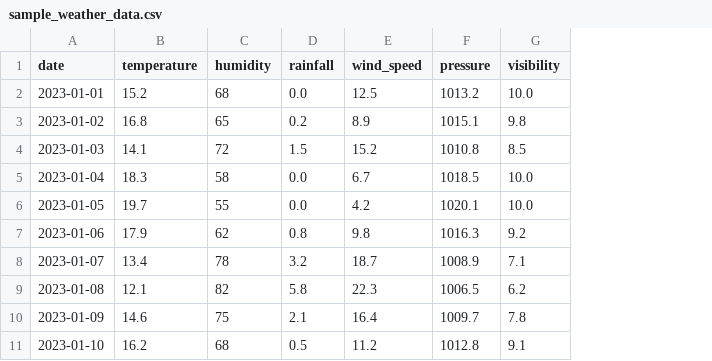
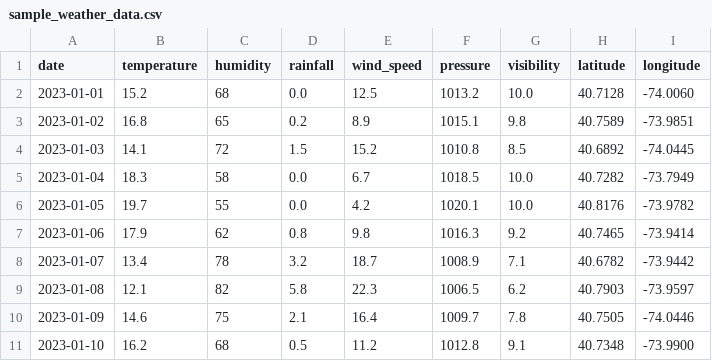
Before and after one commit to kavindu-udara/SkyCast, a CSV file: data/sample_weather_data.csv, drawn as a sheet; only a part is shown; the diff names each change by its address in the sheet, - before the commit and + after, or states it on an @@ line.

```diff
--- a/data/sample_weather_data.csv
+++ b/data/sample_weather_data.csv
+column H (latitude), rows 2-11: 40.7128 | 40.7589 | 40.6892 | 40.7282 | 40.8176 | 40.7465 | 40.6782 | 40.7903 | 40.7505 | 40.7348
+column I (longitude), rows 2-11: -74.0060 | -73.9851 | -74.0445 | -73.7949 | -73.9782 | -73.9414 | -73.9442 | -73.9597 | -74.0446 | -73.9900
```
Also changed, not shown: 4 other files.
